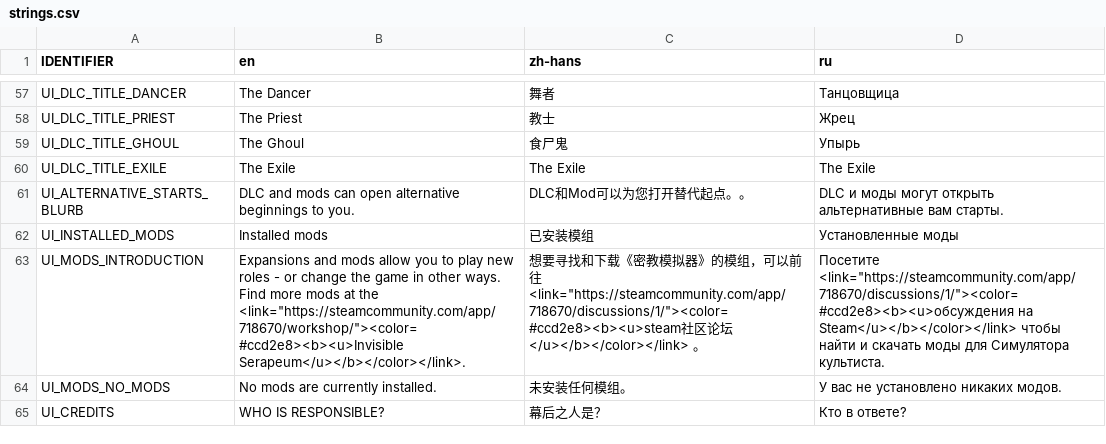
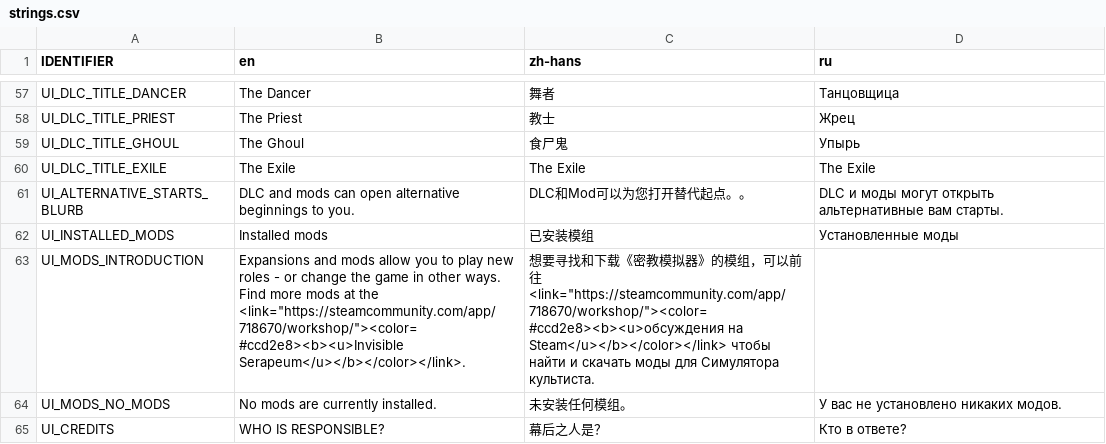
Before and after one commit to weatherfactory/cultistsimulator-visible, a CSV file: Assets/StreamingAssets/content/strings.csv, drawn as a sheet; only a part is shown, gaps mark what is left out.

```diff
--- a/Assets/StreamingAssets/content/strings.csv
+++ b/Assets/StreamingAssets/content/strings.csv
@@ -62,3 +62,3 @@ UI_ALTERNATIVE_STARTS_BLURB,"DLC and mods can open alternative beginnings to you
 UI_INSTALLED_MODS,Installed mods,已安装模组,Установленные моды
-UI_MODS_INTRODUCTION,Expansions and mods allow you to play new roles - or change the game in other ways. Find more mods at the <link="https://steamcommunity.com/app/718670/workshop/"><color=#ccd2e8><b><u>Invisible Serapeum</u></b></color></link>.,想要寻找和下载《密教模拟器》的模组，可以前往 <link="https://steamcommunity.com/app/718670/discussions/1/"><color=#ccd2e8><b><u>steam社区论坛</u></b></color></link> 。,Посетите <link="https://steamcommunity.com/app/718670/discussions/1/"><color=#ccd2e8><b><u>обсуждения на Steam</u></b></color></link> чтобы найти и скачать моды для Симулятора культиста.
+UI_MODS_INTRODUCTION,Expansions and mods allow you to play new roles - or change the game in other ways. Find more mods at the <link="https://steamcommunity.com/app/718670/workshop/"><color=#ccd2e8><b><u>Invisible Serapeum</u></b></color></link>.,想要寻找和下载《密教模拟器》的模组，可以前往 <link="https://steamcommunity.com/app/718670/workshop/"><color=#ccd2e8><b><u>обсуждения на Steam</u></b></color></link> чтобы найти и скачать моды для Симулятора культиста.
 UI_MODS_NO_MODS,No mods are currently installed.,未安装任何模组。,У вас не установлено никаких модов.
```
Also changed, not shown: 15 other files.
